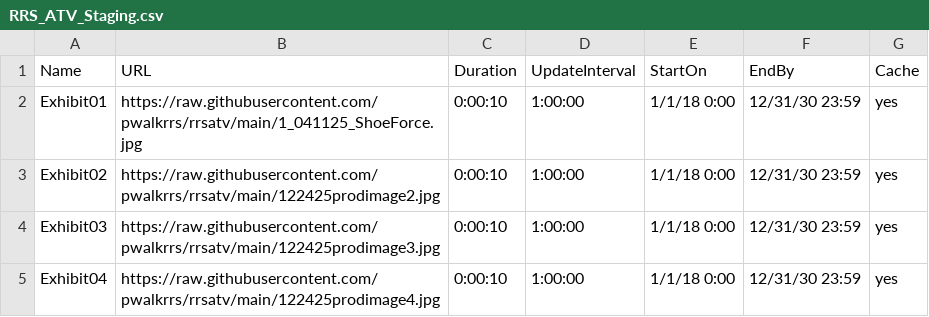
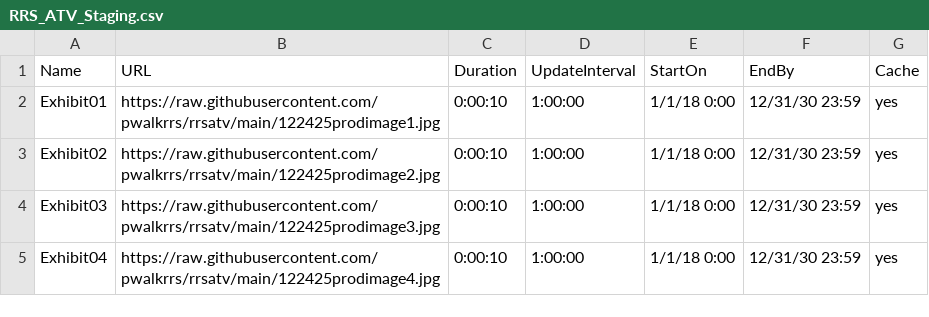
Before and after one commit to pwalkrrs/rrsatv, a CSV file: RRS_ATV_Staging.csv, drawn as a sheet.

Commit message:
Update RRS_ATV_Staging.csv

```diff
--- a/RRS_ATV_Staging.csv
+++ b/RRS_ATV_Staging.csv
@@ -1,3 +1,3 @@
 Name,URL,Duration,UpdateInterval,StartOn,EndBy,Cache
-Exhibit01,https://raw.githubusercontent.com/pwalkrrs/rrsatv/main/1_041125_ShoeForce.jpg,0:00:10,1:00:00,1/1/18 0:00,12/31/30 23:59,yes
+Exhibit01,https://raw.githubusercontent.com/pwalkrrs/rrsatv/main/122425prodimage1.jpg,0:00:10,1:00:00,1/1/18 0:00,12/31/30 23:59,yes
 Exhibit02,https://raw.githubusercontent.com/pwalkrrs/rrsatv/main/122425prodimage2.jpg,0:00:10,1:00:00,1/1/18 0:00,12/31/30 23:59,yes
```
